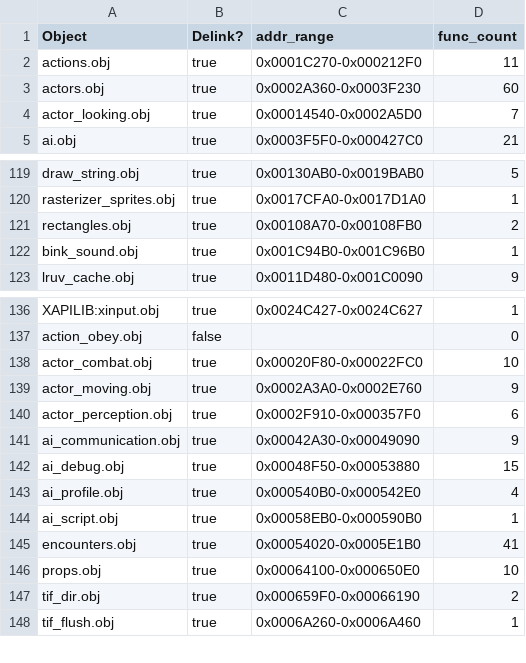
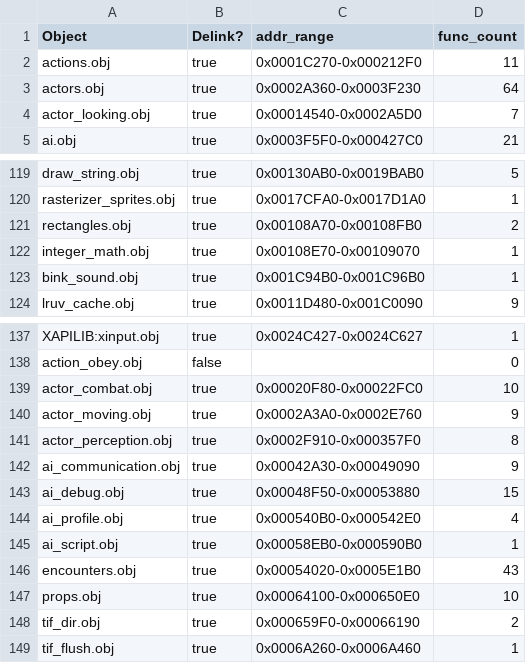
Before and after one commit to stianeklund/halo, a CSV file: tools/objects.csv, drawn as a sheet; only a part is shown, gaps mark what is left out.

```diff
--- a/tools/objects.csv
+++ b/tools/objects.csv
@@ -2,3 +2,3 @@ Object,Delink?,addr_range,func_count
 actions.obj,true,0x0001C270-0x000212F0,11
-actors.obj,true,0x0002A360-0x0003F230,60
+actors.obj,true,0x0002A360-0x0003F230,64
 actor_looking.obj,true,0x00014540-0x0002A5D0,7
@@ -121,2 +121,3 @@ rasterizer_sprites.obj,true,0x0017CFA0-0x0017D1A0,1
 rectangles.obj,true,0x00108A70-0x00108FB0,2
+integer_math.obj,true,0x00108E70-0x00109070,1
 bink_sound.obj,true,0x001C94B0-0x001C96B0,1
@@ -139,3 +140,3 @@ actor_combat.obj,true,0x00020F80-0x00022FC0,10
 actor_moving.obj,true,0x0002A3A0-0x0002E760,9
-actor_perception.obj,true,0x0002F910-0x000357F0,6
+actor_perception.obj,true,0x0002F910-0x000357F0,8
 ai_communication.obj,true,0x00042A30-0x00049090,9
@@ -144,3 +145,3 @@ ai_profile.obj,true,0x000540B0-0x000542E0,4
 ai_script.obj,true,0x00058EB0-0x000590B0,1
-encounters.obj,true,0x00054020-0x0005E1B0,41
+encounters.obj,true,0x00054020-0x0005E1B0,43
 props.obj,true,0x00064100-0x000650E0,10
```
Also changed, not shown: 3 other files.
